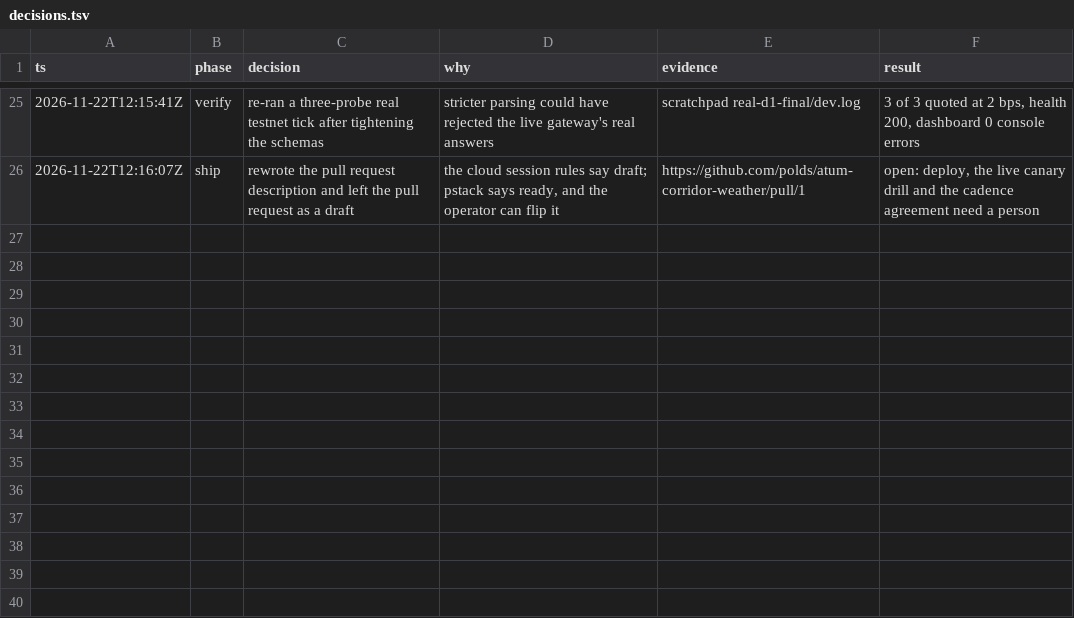
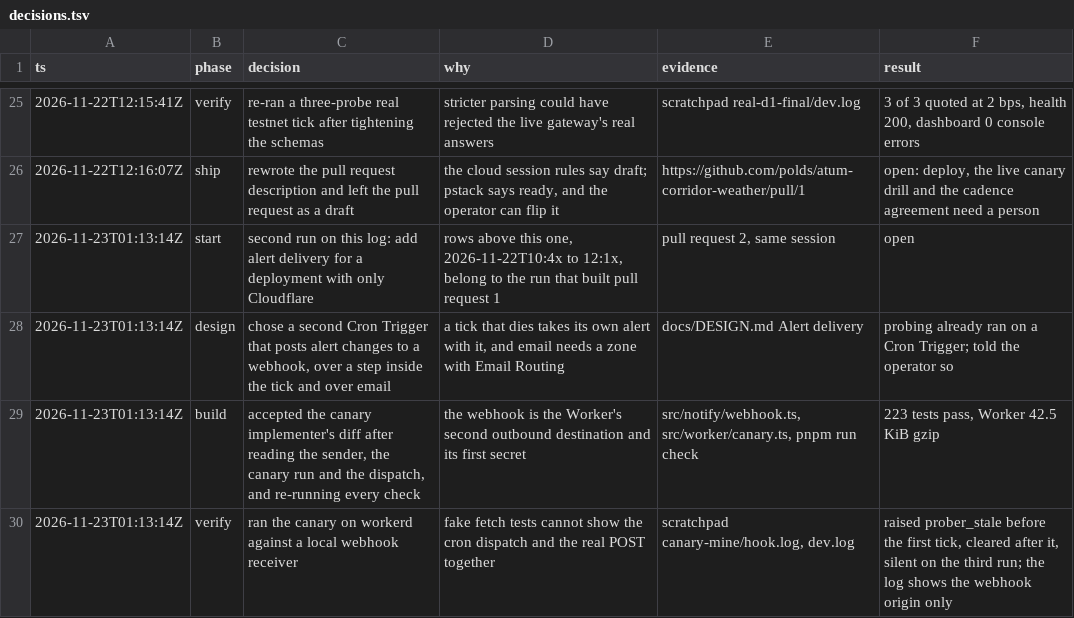
Before and after one commit to polds/atum-corridor-weather, a TSV file: docs/decisions.tsv, drawn as a sheet; only a part is shown, gaps mark what is left out; the diff names each change by its address in the sheet, - before the commit and + after, or states it on an @@ line.

```diff
--- a/docs/decisions.tsv
+++ b/docs/decisions.tsv
+row 27: 2026-11-23T01:13:14Z | start | second run on this log: add alert delivery for a deployment with only Cloudflare | rows above this one, 2026-11-22T10:4x to 12:1x, belong to the run that built pull request 1 | pull request 2, same session | open
+row 28: 2026-11-23T01:13:14Z | design | chose a second Cron Trigger that posts alert changes to a webhook, over a step inside the tick and over email | a tick that dies takes its own alert with it, and email needs a zone with Email Routing | docs/DESIGN.md Alert delivery | probing already ran on a Cron Trigger; told the operator so
+row 29: 2026-11-23T01:13:14Z | build | accepted the canary implementer's diff after reading the sender, the canary run and the dispatch, and re-running every check | the webhook is the Worker's second outbound destination and its first secret | src/notify/webhook.ts, src/worker/canary.ts, pnpm run check | 223 tests pass, Worker 42.5 KiB gzip
+row 30: 2026-11-23T01:13:14Z | verify | ran the canary on workerd against a local webhook receiver | fake fetch tests cannot show the cron dispatch and the real POST together | scratchpad canary-mine/hook.log, dev.log | raised prober_stale before the first tick, cleared after it, silent on the third run; the log shows the webhook origin only
```
Also changed, not shown: 6 other files.
